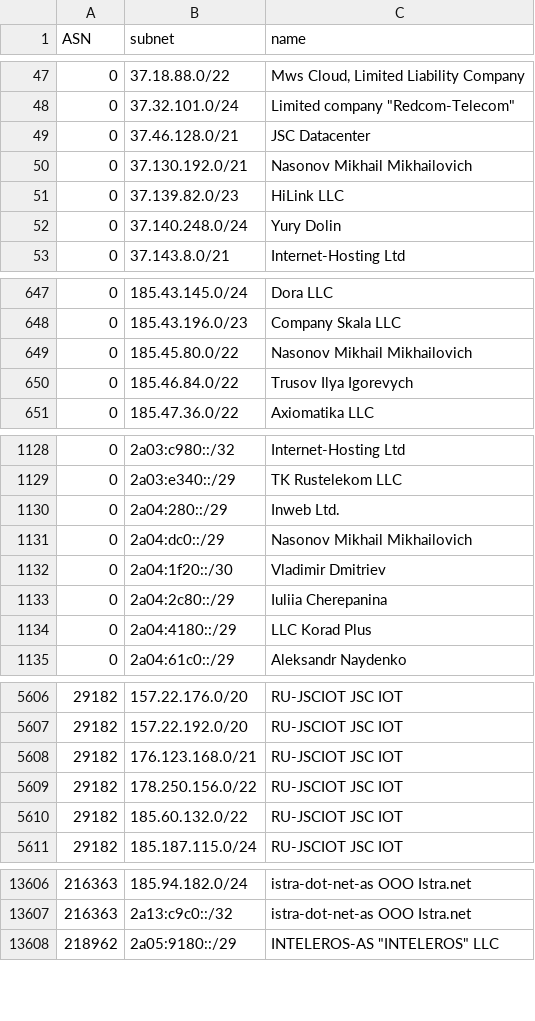
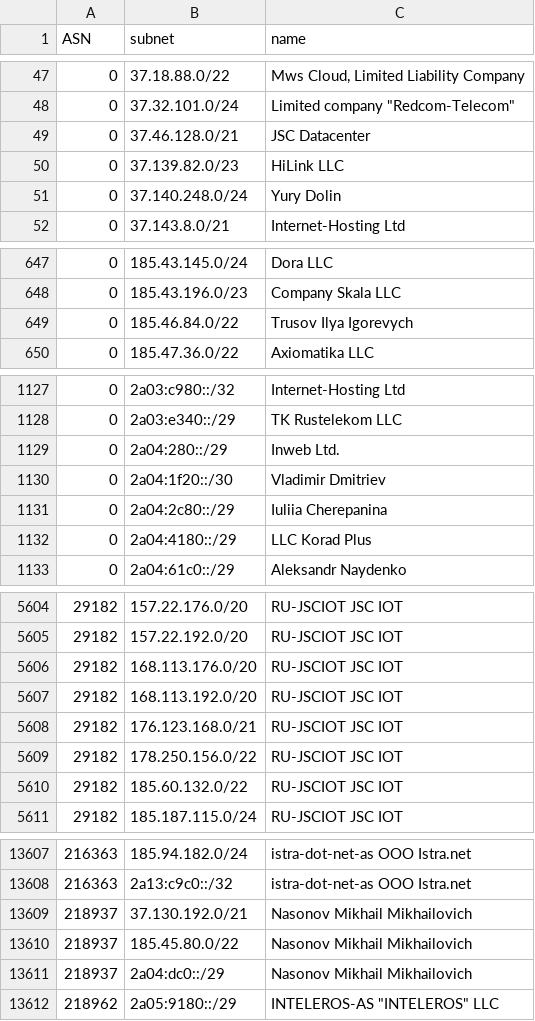
Before and after one commit to esergion/subnets-fetcher, a CSV file: countries/ru/subnets.csv, drawn as a sheet; only a part is shown, gaps mark what is left out; the diff covers the shown part only.

```diff
--- a/countries/ru/subnets.csv
+++ b/countries/ru/subnets.csv
@@ -49,3 +49,2 @@ ASN,subnet,name
 0,37.46.128.0/21,JSC Datacenter
-0,37.130.192.0/21,Nasonov Mikhail Mikhailovich
 0,37.139.82.0/23,HiLink LLC
@@ -648,3 +648,2 @@ ASN,subnet,name
 0,185.43.196.0/23,Company Skala LLC
-0,185.45.80.0/22,Nasonov Mikhail Mikhailovich
 0,185.46.84.0/22,Trusov Ilya Igorevych
@@ -1130,3 +1129,2 @@ ASN,subnet,name
 0,2a04:280::/29,Inweb Ltd.
-0,2a04:dc0::/29,Nasonov Mikhail Mikhailovich
 0,2a04:1f20::/30,Vladimir Dmitriev
@@ -5607,2 +5605,4 @@ ASN,subnet,name
 29182,157.22.192.0/20,RU-JSCIOT JSC IOT
+29182,168.113.176.0/20,RU-JSCIOT JSC IOT
+29182,168.113.192.0/20,RU-JSCIOT JSC IOT
 29182,176.123.168.0/21,RU-JSCIOT JSC IOT
@@ -13607,2 +13608,5 @@ ASN,subnet,name
 216363,2a13:c9c0::/32,istra-dot-net-as OOO Istra.net
+218937,37.130.192.0/21,Nasonov Mikhail Mikhailovich
+218937,185.45.80.0/22,Nasonov Mikhail Mikhailovich
+218937,2a04:dc0::/29,Nasonov Mikhail Mikhailovich
 218962,2a05:9180::/29,"INTELEROS-AS ""INTELEROS"" LLC"
```
Also changed, not shown: 2 added rows and 30 edited cells elsewhere in this file, 1 other file.
